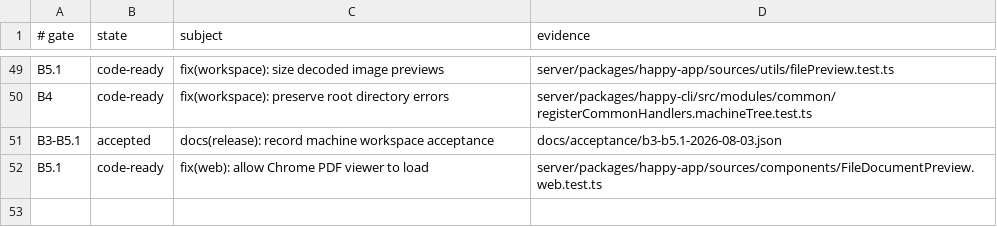
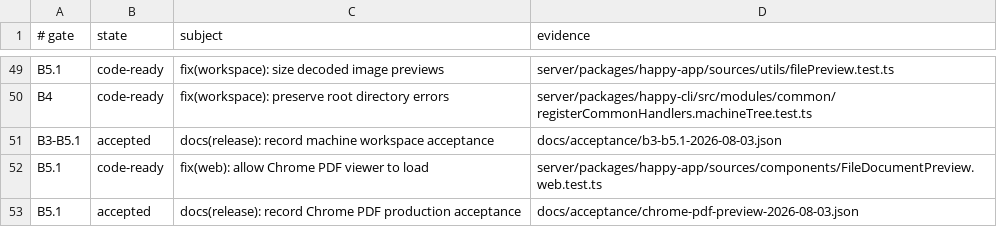
Before and after one commit to NickGuAI/HappyHerd, a TSV file: docs/owned-patches.tsv, drawn as a sheet; only a part is shown, gaps mark what is left out.

Commit message:
docs(release): record Chrome PDF production acceptance

```diff
--- a/docs/owned-patches.tsv
+++ b/docs/owned-patches.tsv
@@ -52 +52,2 @@ B3-B5.1	accepted	docs(release): record machine workspace acceptance	docs/accepta
 B5.1	code-ready	fix(web): allow Chrome PDF viewer to load	server/packages/happy-app/sources/components/FileDocumentPreview.web.test.ts
+B5.1	accepted	docs(release): record Chrome PDF production acceptance	docs/acceptance/chrome-pdf-preview-2026-08-03.json
```
Also changed, not shown: 4 other files.
